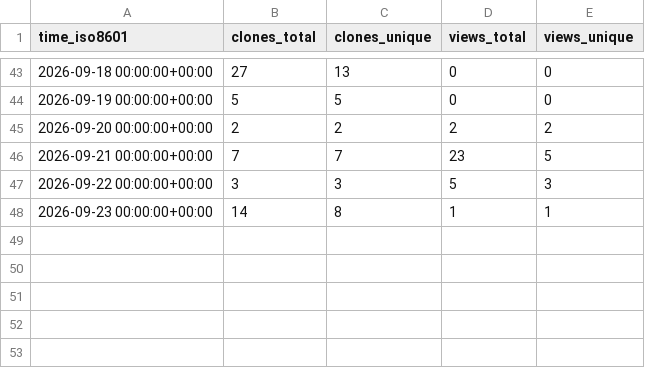
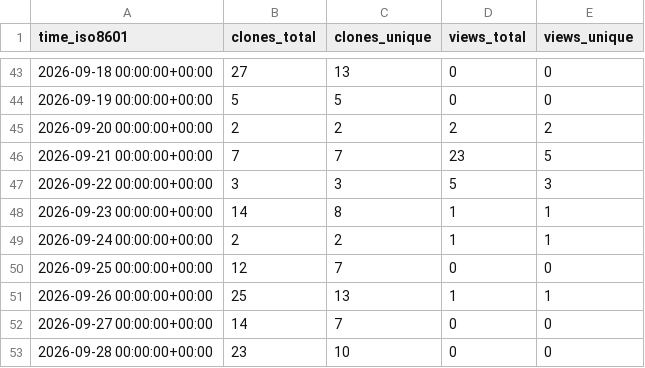
Before and after one commit to shawnhe/resumeTailor, a CSV file: shawnhe/resumeTailor/ghrs-data/views_clones_aggregate.csv, drawn as a sheet; only a part is shown, gaps mark what is left out; the diff names each change by its address in the sheet, - before the commit and + after, or states it on an @@ line.

```diff
--- a/shawnhe/resumeTailor/ghrs-data/views_clones_aggregate.csv
+++ b/shawnhe/resumeTailor/ghrs-data/views_clones_aggregate.csv
+row 49: 2026-09-24 00:00:00+00:00 | 2 | 2 | 1 | 1
+row 50: 2026-09-25 00:00:00+00:00 | 12 | 7 | 0 | 0
+row 51: 2026-09-26 00:00:00+00:00 | 25 | 13 | 1 | 1
+row 52: 2026-09-27 00:00:00+00:00 | 14 | 7 | 0 | 0
+row 53: 2026-09-28 00:00:00+00:00 | 23 | 10 | 0 | 0
```
Also changed, not shown: 1 other file.
